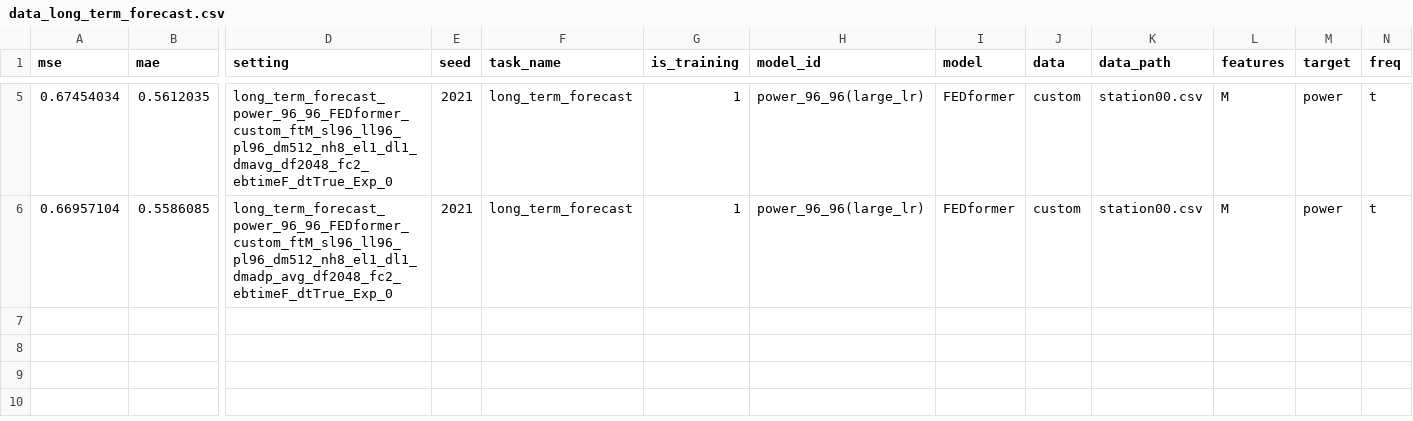
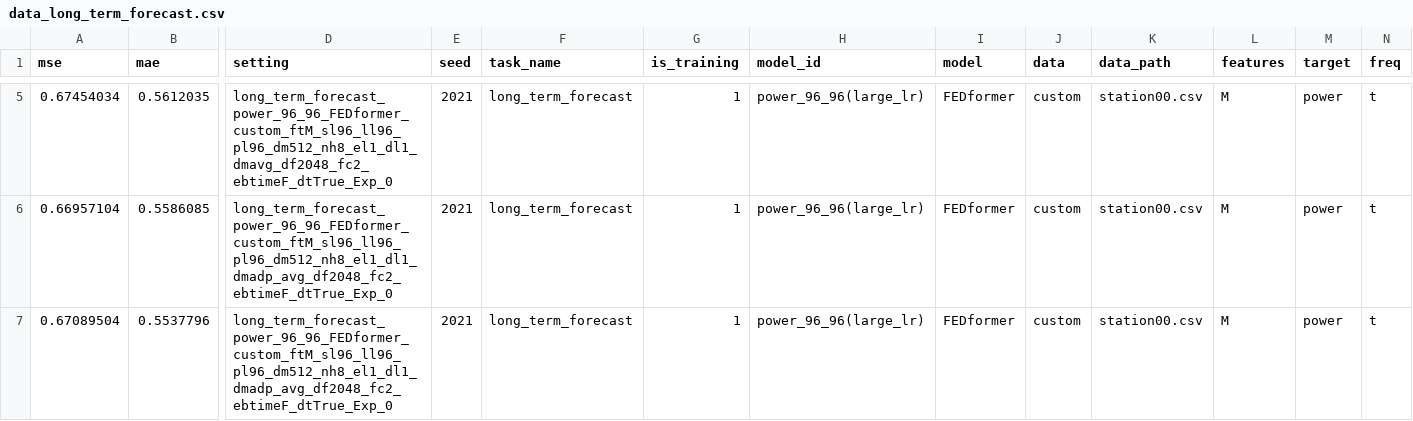
Before and after one commit to Jack251970/Time-Series-Library, a CSV file: data_long_term_forecast.csv, drawn as a sheet; only a part is shown, gaps mark what is left out; rows hold the shown columns only; the diff names each change by its address in the sheet, - before the commit and + after, or states it on an @@ line.

Commit message:
新增数据

```diff
--- a/data_long_term_forecast.csv
+++ b/data_long_term_forecast.csv
+row 7: 0.67089504 | 0.5537796 | long_term_forecast_power_96_96_FEDformer_custom_ftM_sl96_ll96_pl96_dm512_nh8_el1_dl1_dmadp_avg_df2048_fc2_ebtimeF_dtTrue_Exp_0 | 2021 | long_term_forecast | 1 | power_96_96(large_lr) | FEDformer | custom | station00.csv | M | power | t
```
